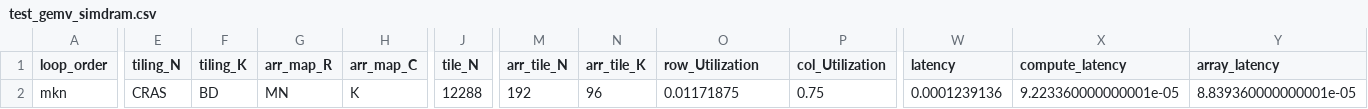
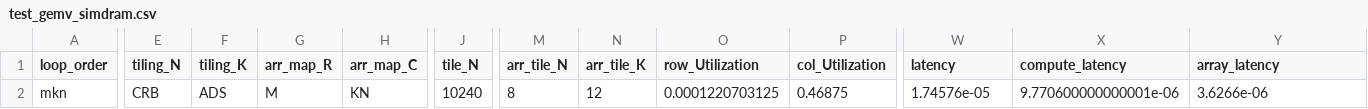
Before and after one commit to SiyuanMa0316/LLMCompass, a CSV file: test_gemv_simdram.csv, drawn as a sheet; only a part is shown, gaps mark what is left out; the diff covers the shown part only; the diff names each change by its address in the sheet, - before the commit and + after, or states it on an @@ line.

```diff
--- a/test_gemv_simdram.csv
+++ b/test_gemv_simdram.csv
-E2 (tiling_N): CRAS
+E2 (tiling_N): CRB
-F2 (tiling_K): BD
+F2 (tiling_K): ADS
-G2 (arr_map_R): MN
+G2 (arr_map_R): M
-H2 (arr_map_C): K
+H2 (arr_map_C): KN
-J2 (tile_N): 12288
+J2 (tile_N): 10240
-M2 (arr_tile_N): 192
+M2 (arr_tile_N): 8
-N2 (arr_tile_K): 96
+N2 (arr_tile_K): 12
-O2 (row_Utilization): 0.01171875
+O2 (row_Utilization): 0.0001220703125
-P2 (col_Utilization): 0.75
+P2 (col_Utilization): 0.46875
-W2 (latency): 0.0001239136
+W2 (latency): 1.74576e-05
-X2 (compute_latency): 9.223360000000001e-05
+X2 (compute_latency): 9.770600000000001e-06
-Y2 (array_latency): 8.839360000000001e-05
+Y2 (array_latency): 3.6266e-06
```
Also changed, not shown: 8 edited cells elsewhere in this file, transformer_decode_profile_log.csv, transformer_prefill_profile.csv, 28 other files.
